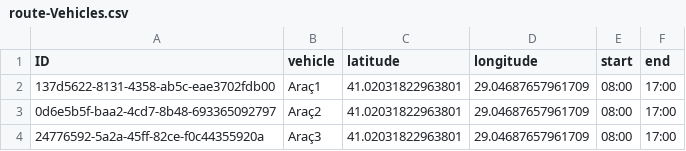
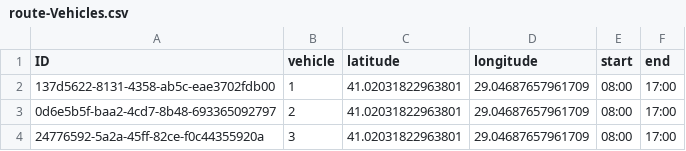
Before and after one commit to hacakirdogan/CAP-Library, a CSV file: routing-app/db/data/route-Vehicles.csv, drawn as a sheet.

```diff
--- a/routing-app/db/data/route-Vehicles.csv
+++ b/routing-app/db/data/route-Vehicles.csv
@@ -1,4 +1,4 @@
 ID;vehicle;latitude;longitude;start;end
-137d5622-8131-4358-ab5c-eae3702fdb00;Araç1;41.02031822963801;29.04687657961709;08:00;17:00
-0d6e5b5f-baa2-4cd7-8b48-693365092797;Araç2;41.02031822963801;29.04687657961709;08:00;17:00
-24776592-5a2a-45ff-82ce-f0c44355920a;Araç3;41.02031822963801;29.04687657961709;08:00;17:00
+137d5622-8131-4358-ab5c-eae3702fdb00;1;41.02031822963801;29.04687657961709;08:00;17:00
+0d6e5b5f-baa2-4cd7-8b48-693365092797;2;41.02031822963801;29.04687657961709;08:00;17:00
+24776592-5a2a-45ff-82ce-f0c44355920a;3;41.02031822963801;29.04687657961709;08:00;17:00
```
Also changed, not shown: routing-app/db/data/route-Customers.csv, 38 other files.
